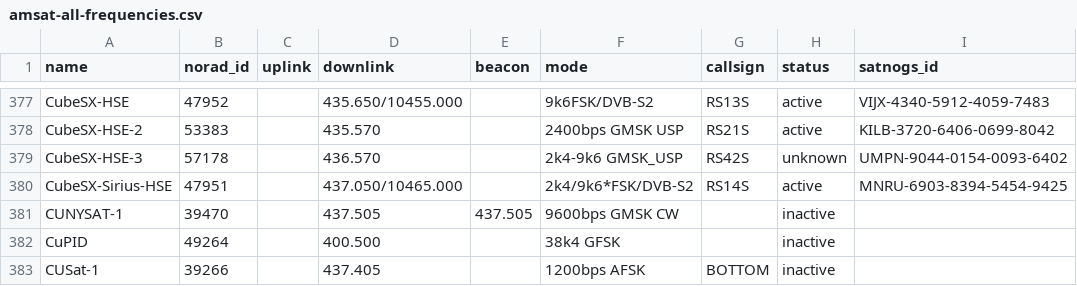
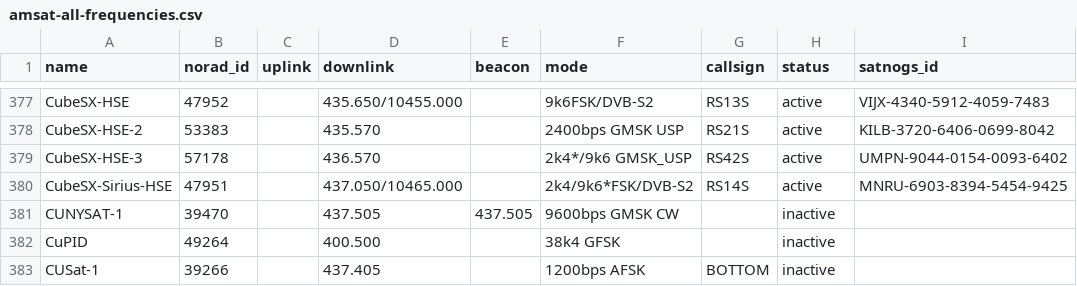
Before and after one commit to maruko8k/amateur-satellite-database, a CSV file: data/amsat-all-frequencies.csv, drawn as a sheet; only a part is shown, gaps mark what is left out.

```diff
--- a/data/amsat-all-frequencies.csv
+++ b/data/amsat-all-frequencies.csv
@@ -378,3 +378,3 @@ CubeSX-HSE,47952,,435.650/10455.000,,9k6FSK/DVB-S2,RS13S,active,VIJX-4340-5912-4
 CubeSX-HSE-2,53383,,435.570,,2400bps GMSK USP,RS21S,active,KILB-3720-6406-0699-8042
-CubeSX-HSE-3,57178,,436.570,,2k4-9k6 GMSK_USP,RS42S,unknown,UMPN-9044-0154-0093-6402
+CubeSX-HSE-3,57178,,436.570,,2k4*/9k6 GMSK_USP,RS42S,active,UMPN-9044-0154-0093-6402
 CubeSX-Sirius-HSE,47951,,437.050/10465.000,,2k4/9k6*FSK/DVB-S2,RS14S,active,MNRU-6903-8394-5454-9425
```
Also changed, not shown: data/amsat-active-frequencies.csv, 2 other files.
